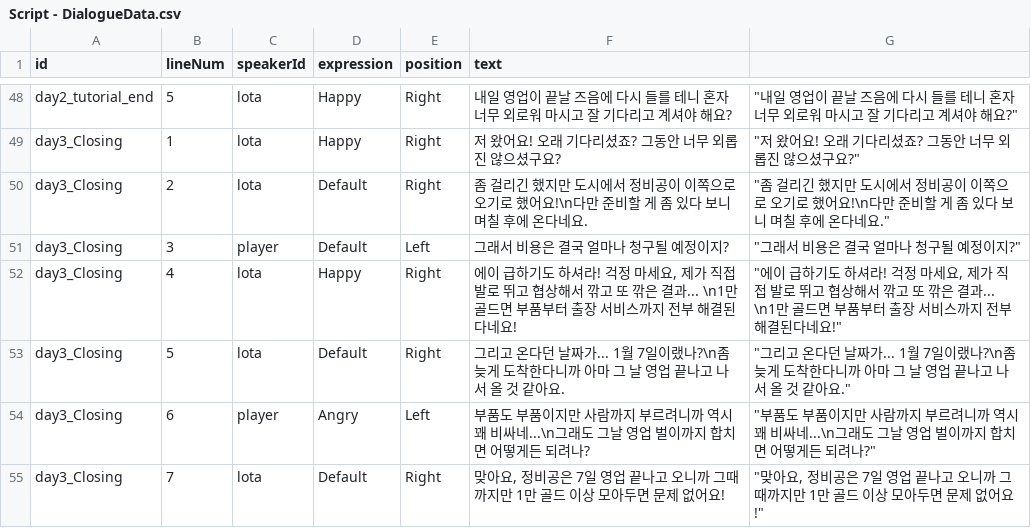
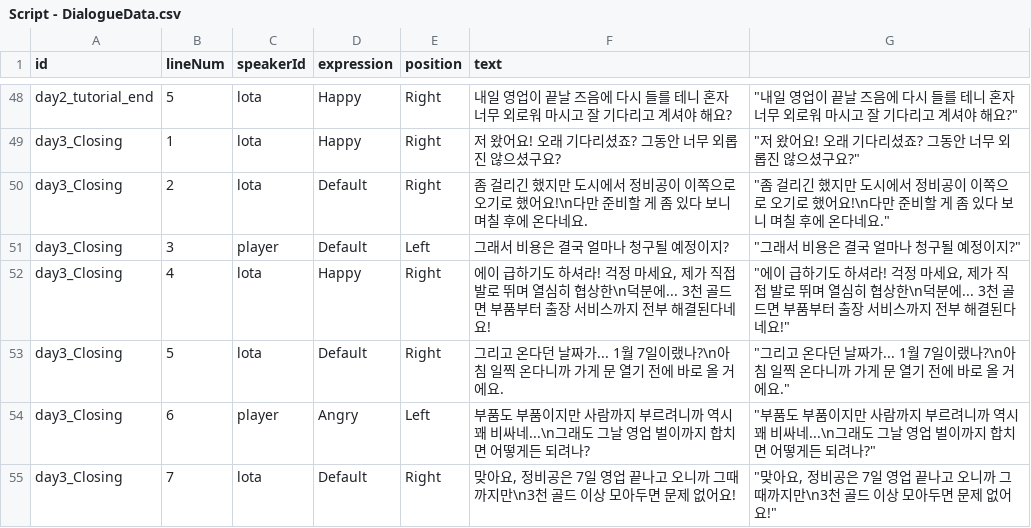
Before and after one commit to happy124210/Aero-Diner, a CSV file: Aero Diner/Assets/99.Documents/Script - DialogueData.csv, drawn as a sheet; only a part is shown, gaps mark what is left out; the diff covers the shown part only.

Commit message:
🗃️[Chore] SpeakerData, DialogueData 최신화

```diff
--- a/Aero Diner/Assets/99.Documents/Script - DialogueData.csv
+++ b/Aero Diner/Assets/99.Documents/Script - DialogueData.csv
@@ -51,5 +51,5 @@ day3_Closing,2,lota,Default,Right,좀 걸리긴 했지만 도시에서 정비공
 day3_Closing,3,player,Default,Left,그래서 비용은 결국 얼마나 청구될 예정이지?,"""그래서 비용은 결국 얼마나 청구될 예정이지?"""
-day3_Closing,4,lota,Happy,Right,"에이 급하기도 하셔라! 걱정 마세요, 제가 직접 발로 뛰고 협상해서 깎고 또 깎은 결과... \n1만 골드면 부품부터 출장 서비스까지 전부 해결된다네요!","""에이 급하기도 하셔라! 걱정 마세요, 제가 직접 발로 뛰고 협상해서 깎고 또 깎은 결과... \n1만 골드면 부품부터 출장 서비스까지 전부 해결된다네요!"""
-day3_Closing,5,lota,Default,Right,그리고 온다던 날짜가... 1월 7일이랬나?\n좀 늦게 도착한다니까 아마 그 날 영업 끝나고 나서 올 것 같아요.,"""그리고 온다던 날짜가... 1월 7일이랬나?\n좀 늦게 도착한다니까 아마 그 날 영업 끝나고 나서 올 것 같아요."""
+day3_Closing,4,lota,Happy,Right,"에이 급하기도 하셔라! 걱정 마세요, 제가 직접 발로 뛰며 열심히 협상한\n덕분에... 3천 골드면 부품부터 출장 서비스까지 전부 해결된다네요!","""에이 급하기도 하셔라! 걱정 마세요, 제가 직접 발로 뛰며 열심히 협상한\n덕분에... 3천 골드면 부품부터 출장 서비스까지 전부 해결된다네요!"""
+day3_Closing,5,lota,Default,Right,그리고 온다던 날짜가... 1월 7일이랬나?\n아침 일찍 온다니까 가게 문 열기 전에 바로 올 거에요.,"""그리고 온다던 날짜가... 1월 7일이랬나?\n아침 일찍 온다니까 가게 문 열기 전에 바로 올 거에요."""
 day3_Closing,6,player,Angry,Left,부품도 부품이지만 사람까지 부르려니까 역시 꽤 비싸네...\n그래도 그날 영업 벌이까지 합치면 어떻게든 되려나?,"""부품도 부품이지만 사람까지 부르려니까 역시 꽤 비싸네...\n그래도 그날 영업 벌이까지 합치면 어떻게든 되려나?"""
-day3_Closing,7,lota,Default,Right,"맞아요, 정비공은 7일 영업 끝나고 오니까 그때까지만 1만 골드 이상 모아두면 문제 없어요!","""맞아요, 정비공은 7일 영업 끝나고 오니까 그때까지만 1만 골드 이상 모아두면 문제 없어요!"""
+day3_Closing,7,lota,Default,Right,"맞아요, 정비공은 7일 영업 끝나고 오니까 그때까지만\n3천 골드 이상 모아두면 문제 없어요!","""맞아요, 정비공은 7일 영업 끝나고 오니까 그때까지만\n3천 골드 이상 모아두면 문제 없어요!"""
```
Also changed, not shown: 3 added rows and 18 edited cells elsewhere in this file, 12 other files.
